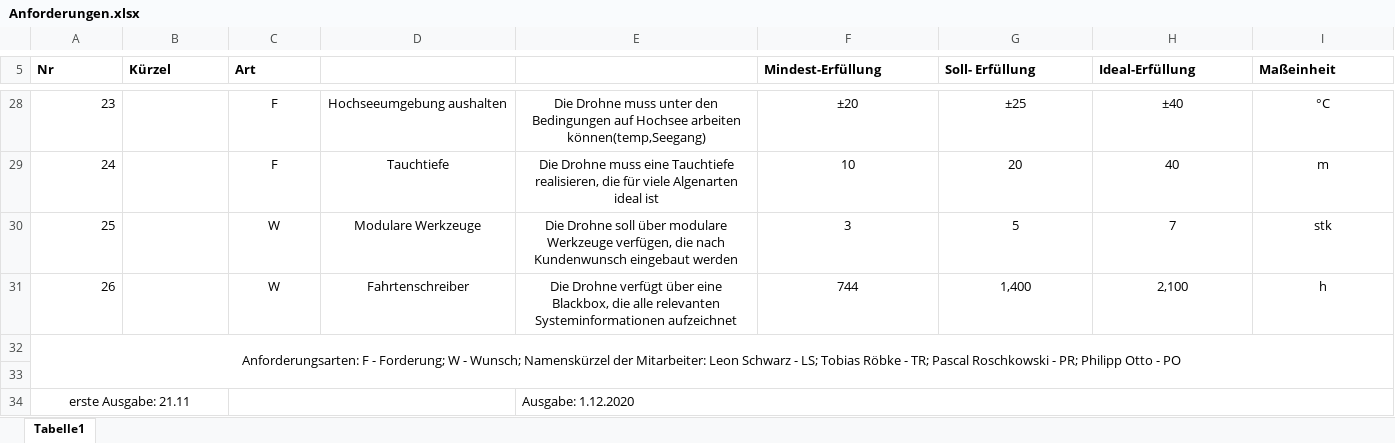
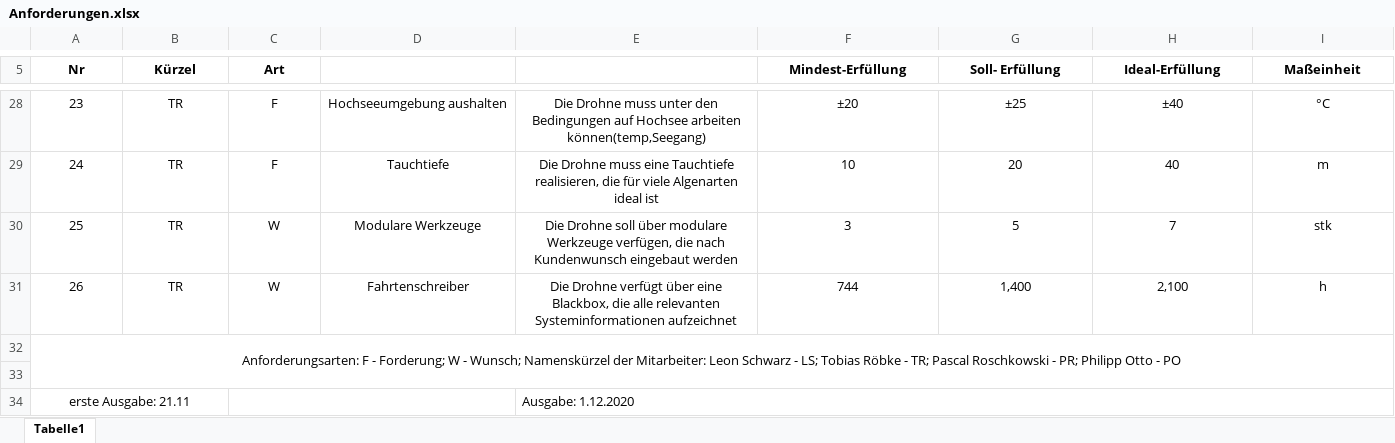
Before and after one commit to plastikpamaro/MKon, an Excel workbook: Meilenstein 2/Dokumente/Anforderungen.xlsx, sheet Tabelle1, drawn as a sheet; only a part is shown, gaps mark what is left out; values as stored, in another font and other column widths than the file's, no borders; the diff covers the shown part only; the diff names each change by its address in the sheet, - before the commit and + after, or states it on an @@ line.

```diff
--- a/Meilenstein 2/Dokumente/Anforderungen.xlsx (sheet Tabelle1)
+++ b/Meilenstein 2/Dokumente/Anforderungen.xlsx (sheet Tabelle1)
-A5:C5 alignment: left
+A5:C5 alignment: center
-F5:I5 alignment: left
+F5:I5 alignment: center
-A28:A31 alignment: right
+A28:A31 alignment: center
-B28:B31 (Kürzel): (empty)
+B28:B31 (Kürzel): TR
```
Also changed, not shown: 22 edited cells and cell formats elsewhere in this sheet.
